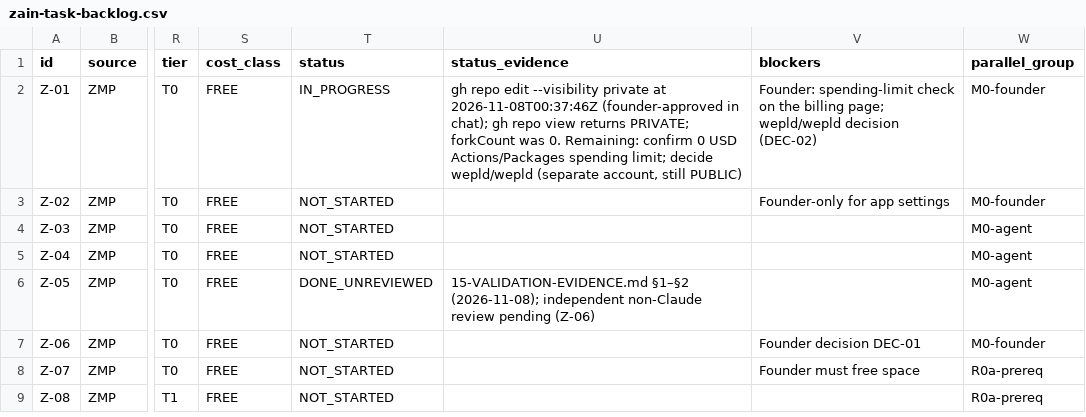
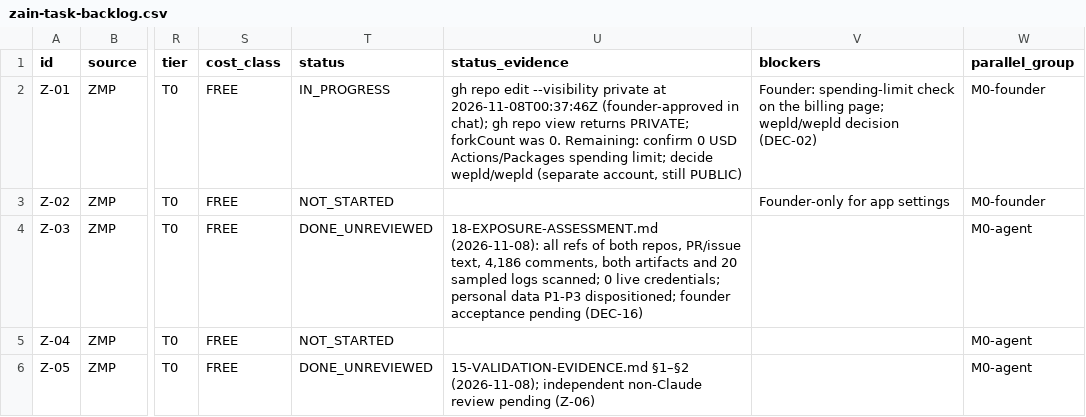
Before and after one commit to TheHalfMoon/Zain, a CSV file: docs/zain-master-plan/registry/zain-task-backlog.csv, drawn as a sheet; only a part is shown, gaps mark what is left out; the shorter side is filled out with more unchanged rows; the diff names each change by its address in the sheet, - before the commit and + after, or states it on an @@ line.

```diff
--- a/docs/zain-master-plan/registry/zain-task-backlog.csv
+++ b/docs/zain-master-plan/registry/zain-task-backlog.csv
-T4 (status): NOT_STARTED
+T4 (status): DONE_UNREVIEWED
-U4 (status_evidence): (empty)
+U4 (status_evidence): 18-EXPOSURE-ASSESSMENT.md (2026-11-08): all refs of both repos, PR/issue text, 4,186 comments, both artifacts and 20 sampled logs scanned; 0 live credentials; personal data P1-P3 dispositioned; founder acceptance pending (DEC-16)
```
Also changed, not shown: docs/zain-master-plan/registry/zain-acceptance-gates.csv, docs/zain-master-plan/registry/zain-risk-register.csv, 5 other files.
